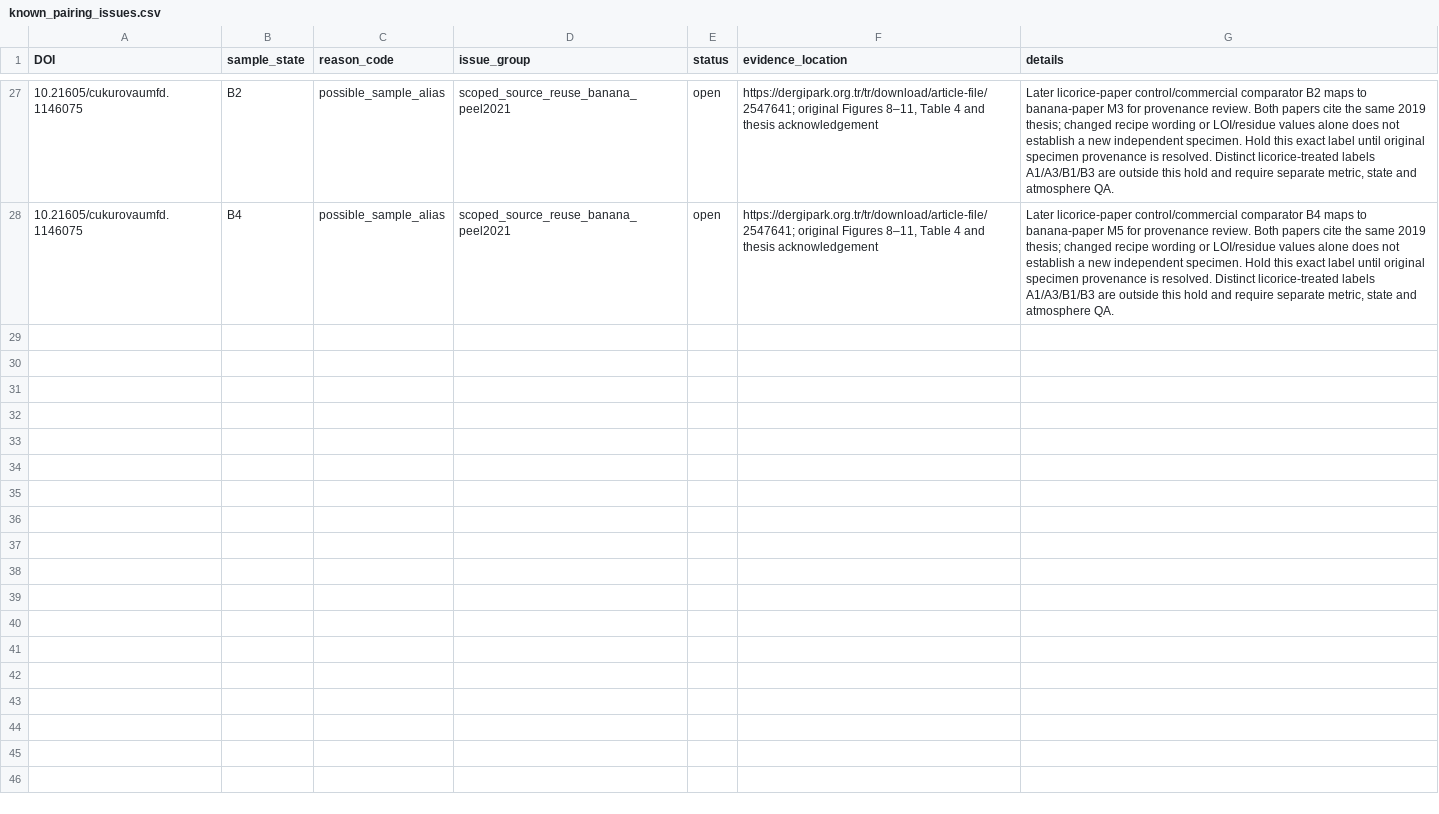
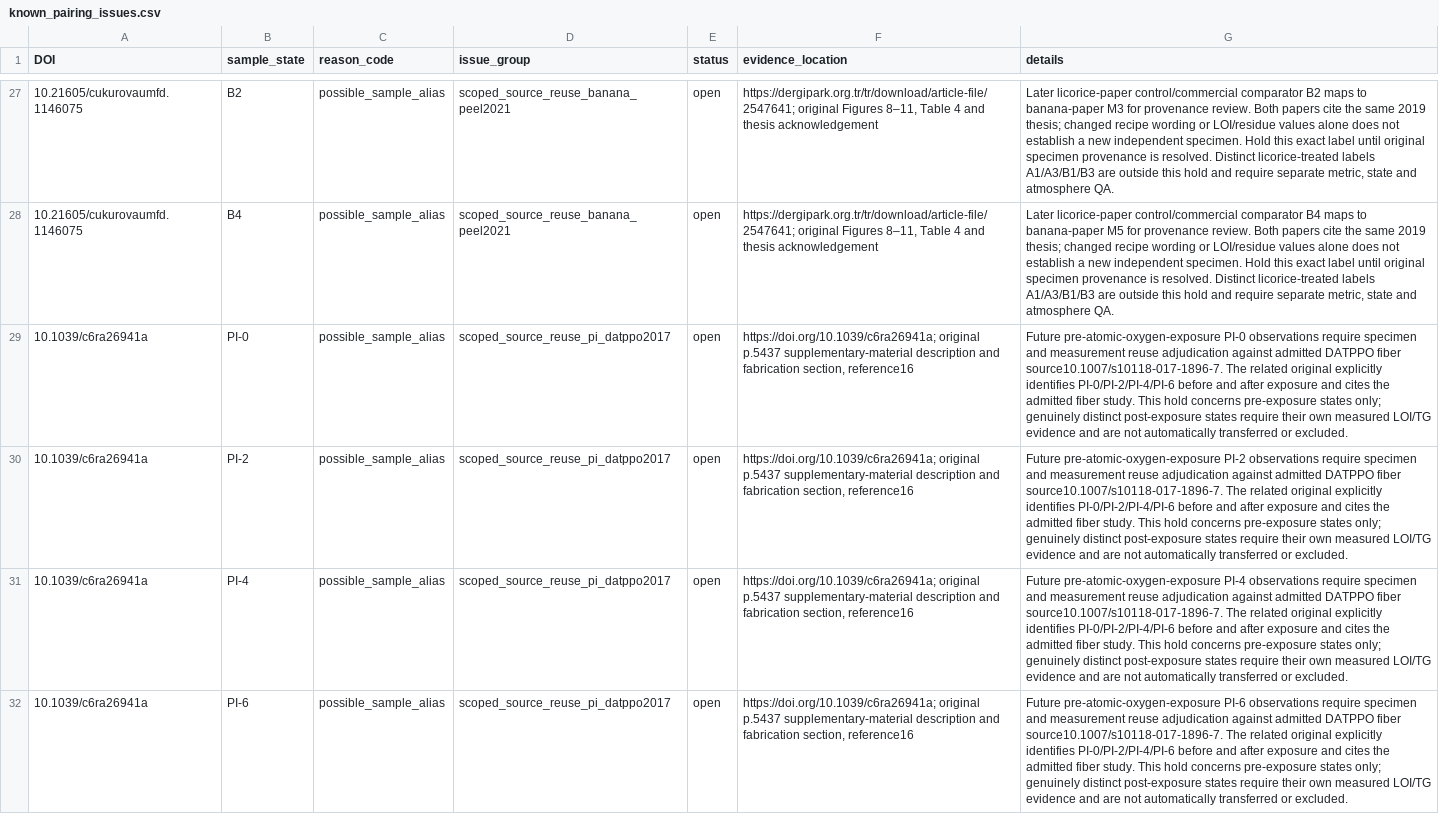
Before and after one commit to PolyFT/textile-tga-database, a CSV file: data/curation/known_pairing_issues.csv, drawn as a sheet; only a part is shown, gaps mark what is left out; the diff names each change by its address in the sheet, - before the commit and + after, or states it on an @@ line.

```diff
--- a/data/curation/known_pairing_issues.csv
+++ b/data/curation/known_pairing_issues.csv
+row 29: 10.1039/c6ra26941a | PI-0 | possible_sample_alias | scoped_source_reuse_pi_datppo2017 | open | https://doi.org/10.1039/c6ra26941a; original p.5437 supplementary-material description and fabrication section, reference16 | Future pre-atomic-oxygen-exposure PI-0 observations require specimen and measurement reuse adjudication against admitted DATPPO fiber source10.1007/s10118-017-1896-7. The related original explicitly identifies PI-0/PI-2/PI-4/PI-6 before and after exposure and cites the admitted fiber study. This hold concerns pre-exposure states only; genuinely distinct post-exposure states require their own measured LOI/TG evidence and are not automatically transferred or excluded.
+row 30: 10.1039/c6ra26941a | PI-2 | possible_sample_alias | scoped_source_reuse_pi_datppo2017 | open | https://doi.org/10.1039/c6ra26941a; original p.5437 supplementary-material description and fabrication section, reference16 | Future pre-atomic-oxygen-exposure PI-2 observations require specimen and measurement reuse adjudication against admitted DATPPO fiber source10.1007/s10118-017-1896-7. The related original explicitly identifies PI-0/PI-2/PI-4/PI-6 before and after exposure and cites the admitted fiber study. This hold concerns pre-exposure states only; genuinely distinct post-exposure states require their own measured LOI/TG evidence and are not automatically transferred or excluded.
+row 31: 10.1039/c6ra26941a | PI-4 | possible_sample_alias | scoped_source_reuse_pi_datppo2017 | open | https://doi.org/10.1039/c6ra26941a; original p.5437 supplementary-material description and fabrication section, reference16 | Future pre-atomic-oxygen-exposure PI-4 observations require specimen and measurement reuse adjudication against admitted DATPPO fiber source10.1007/s10118-017-1896-7. The related original explicitly identifies PI-0/PI-2/PI-4/PI-6 before and after exposure and cites the admitted fiber study. This hold concerns pre-exposure states only; genuinely distinct post-exposure states require their own measured LOI/TG evidence and are not automatically transferred or excluded.
+row 32: 10.1039/c6ra26941a | PI-6 | possible_sample_alias | scoped_source_reuse_pi_datppo2017 | open | https://doi.org/10.1039/c6ra26941a; original p.5437 supplementary-material description and fabrication section, reference16 | Future pre-atomic-oxygen-exposure PI-6 observations require specimen and measurement reuse adjudication against admitted DATPPO fiber source10.1007/s10118-017-1896-7. The related original explicitly identifies PI-0/PI-2/PI-4/PI-6 before and after exposure and cites the admitted fiber study. This hold concerns pre-exposure states only; genuinely distinct post-exposure states require their own measured LOI/TG evidence and are not automatically transferred or excluded.
```
Also changed, not shown: data/curation/source_review_queue.csv, 10 other files.
